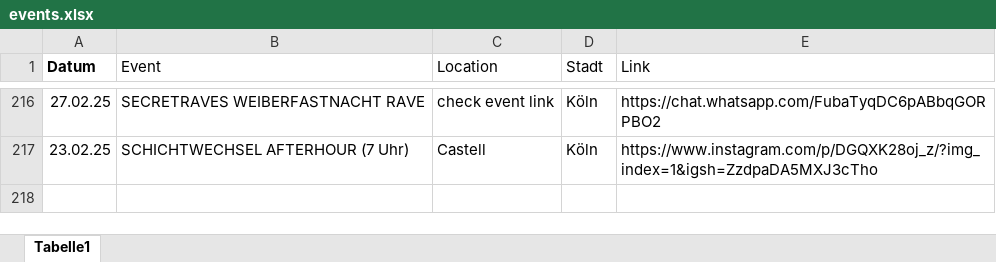
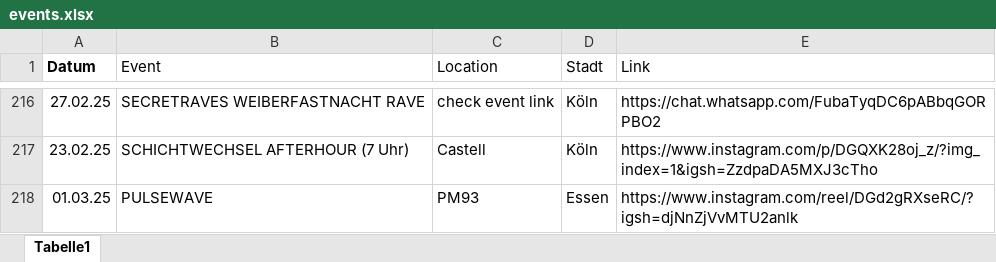
Before and after one commit to rafaelthetrue/rafaelthetrue.github.io, an Excel workbook: events.xlsx, sheet Tabelle1, drawn as a sheet; only a part is shown, gaps mark what is left out; values as stored, in another font and other column widths than the file's, no borders; the diff names each change by its address in the sheet, - before the commit and + after, or states it on an @@ line.

Commit message:
Add files via upload

```diff
--- a/events.xlsx (sheet Tabelle1)
+++ b/events.xlsx (sheet Tabelle1)
+row 218: 01.03.25 | PULSEWAVE | PM93 | Essen | https://www.instagram.com/reel/DGd2gRXseRC/?igsh=djNnZjVvMTU2anlk
```
